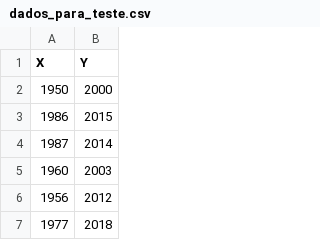
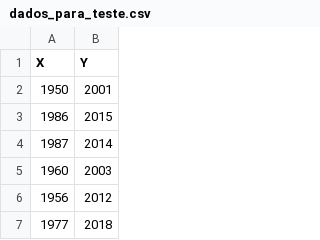
Before and after one commit to ferris-lucas/testes, a CSV file: dados_para_teste.csv, drawn as a sheet; only a part is shown.

Commit message:
Update dados_para_teste.csv
Alteração no valor inicial

```diff
--- a/dados_para_teste.csv
+++ b/dados_para_teste.csv
@@ -1,3 +1,3 @@
 X,Y
-1950,2000
+1950,2001
 1986,2015
```
